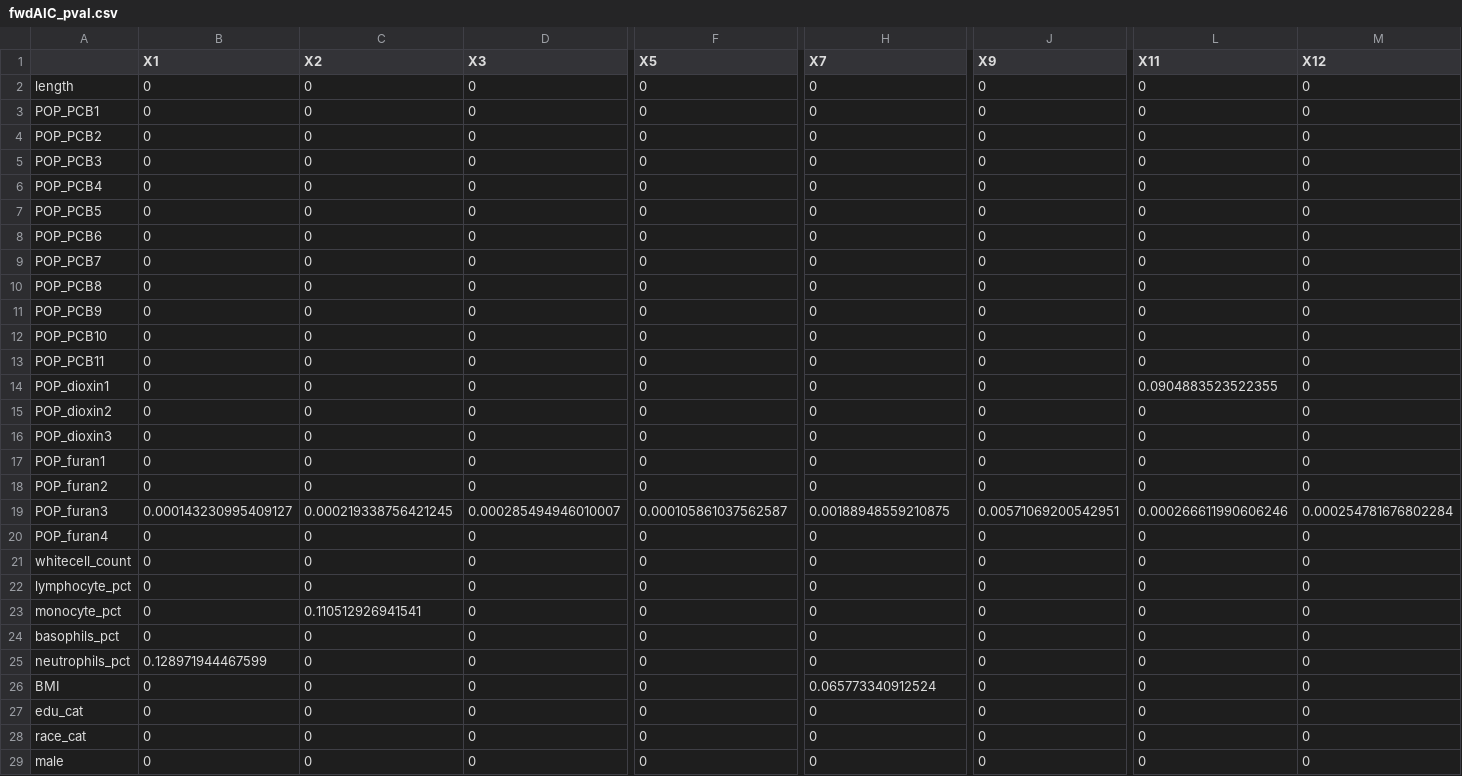
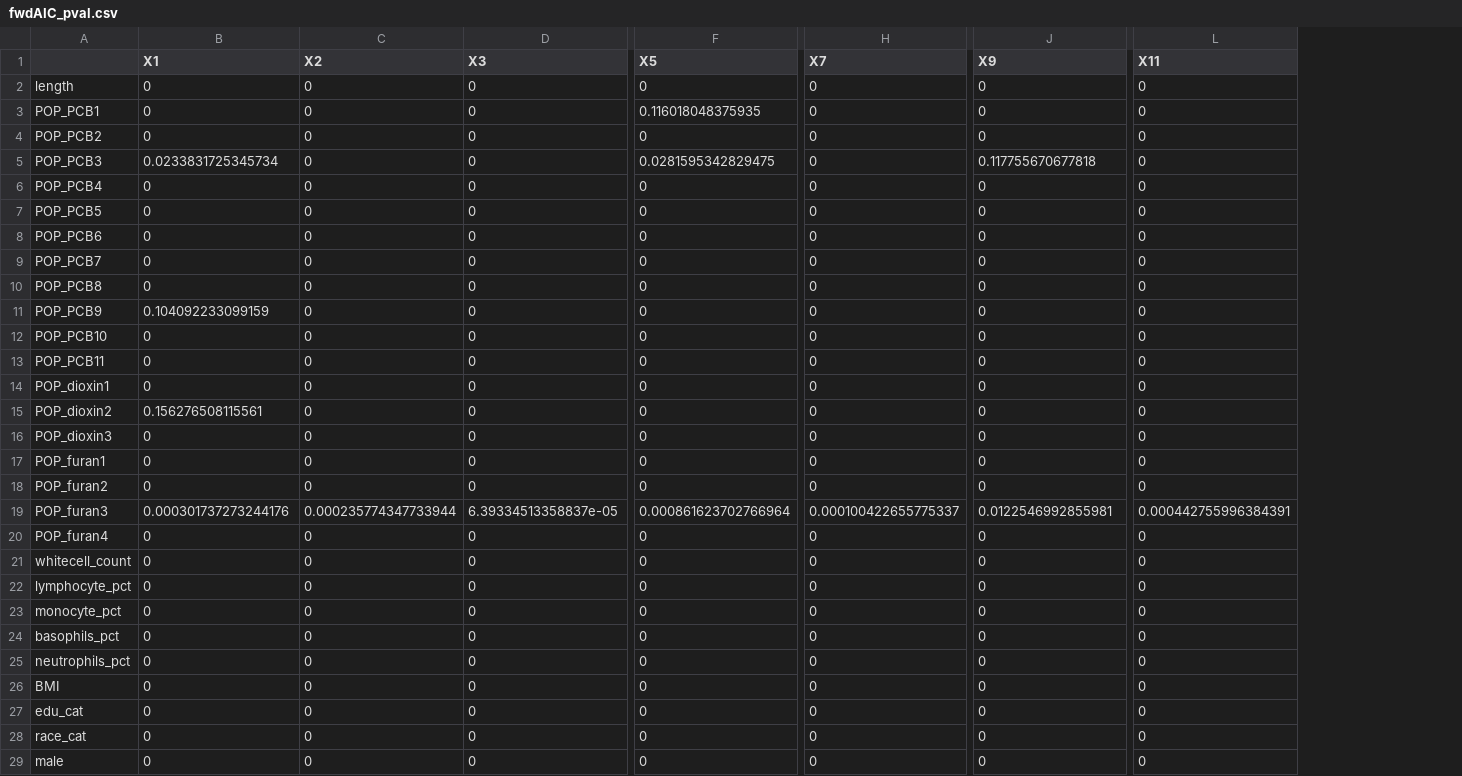
Before and after one commit to fshi7418/pollutants, a CSV file: fwdAIC_pval.csv, drawn as a sheet; only a part is shown, gaps mark what is left out; the diff covers the shown part only; the diff names each change by its address in the sheet, - before the commit and + after, or states it on an @@ line.

```diff
--- a/fwdAIC_pval.csv
+++ b/fwdAIC_pval.csv
-column M (X12), rows 2-29: 0 | 0 | 0 | 0 | 0 | 0 | 0 | 0 | 0 | 0 | 0 | 0 | 0 | 0 | 0 | 0 | 0 | 0.000254781676802284 | 0 | 0 | 0 | 0 | 0 | 0 | 0 | 0 | 0 | 0
-F3 (X5): 0
+F3 (X5): 0.116018048375935
-B5 (X1): 0
+B5 (X1): 0.0233831725345734
-F5 (X5): 0
+F5 (X5): 0.0281595342829475
-J5 (X9): 0
+J5 (X9): 0.117755670677818
-B11 (X1): 0
+B11 (X1): 0.104092233099159
-L14 (X11): 0.0904883523522355
+L14 (X11): 0
-B15 (X1): 0
+B15 (X1): 0.156276508115561
-B19 (X1): 0.000143230995409127
+B19 (X1): 0.000301737273244176
-C19 (X2): 0.000219338756421245
+C19 (X2): 0.000235774347733944
-D19 (X3): 0.000285494946010007
+D19 (X3): 6.39334513358837e-05
-F19 (X5): 0.000105861037562587
+F19 (X5): 0.000861623702766964
-H19 (X7): 0.00188948559210875
+H19 (X7): 0.000100422655775337
-J19 (X9): 0.00571069200542951
+J19 (X9): 0.0122546992855981
-L19 (X11): 0.000266611990606246
+L19 (X11): 0.000442755996384391
-C23 (X2): 0.110512926941541
+C23 (X2): 0
-B25 (X1): 0.128971944467599
+B25 (X1): 0
-H26 (X7): 0.065773340912524
+H26 (X7): 0
```
Also changed, not shown: 58 edited cells elsewhere in this file, bckAIC_indicator.csv, bckBIC_pval.csv, 10 other files.
